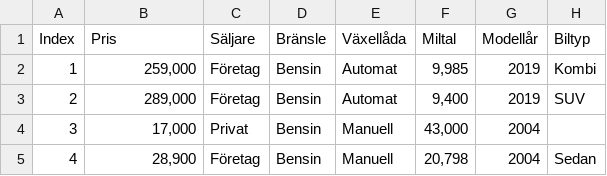
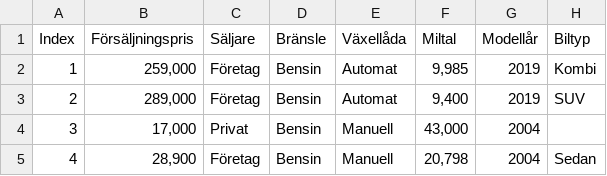
Before and after one commit to IsaacHog/ec-data-science-24, a CSV file: r_programming/blocket_volvo_data.csv, drawn as a sheet; only a part is shown; the diff names each change by its address in the sheet, - before the commit and + after, or states it on an @@ line.

```diff
--- a/r_programming/blocket_volvo_data.csv
+++ b/r_programming/blocket_volvo_data.csv
-B1: Pris
+B1: Försäljningspris
```
Also changed, not shown: 6 other files.
